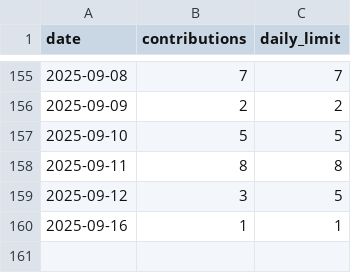
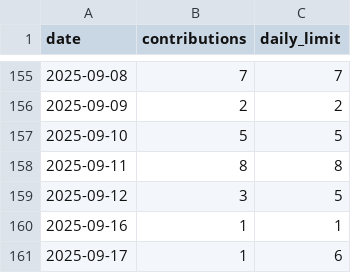
Before and after one commit to IJMadalenA/contribution_generator, a CSV file: contributions.csv, drawn as a sheet; only a part is shown, gaps mark what is left out; the diff names each change by its address in the sheet, - before the commit and + after, or states it on an @@ line.

```diff
--- a/contributions.csv
+++ b/contributions.csv
+row 161: 2025-09-17 | 1 | 6
```
